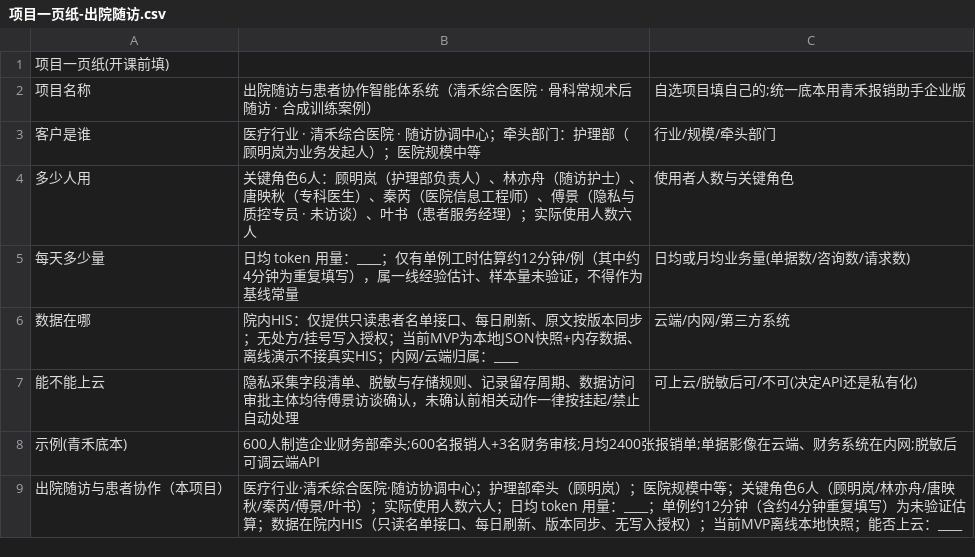
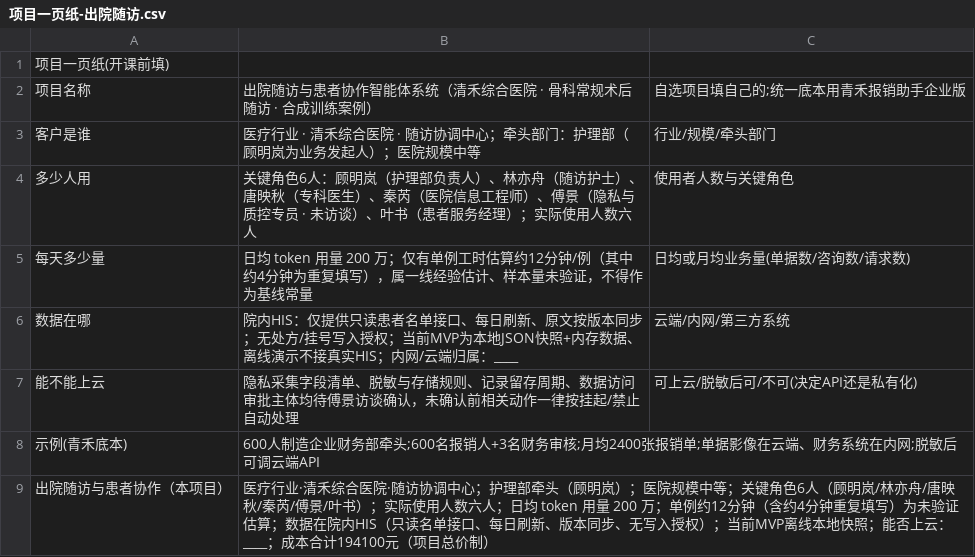
Before and after one commit to xiaojun922/personalweb, a CSV file: docs/项目一页纸-出院随访.csv, drawn as a sheet.

Commit message:
docs: 按成本表回填一页纸 token 用量与报价

```diff
--- a/docs/项目一页纸-出院随访.csv
+++ b/docs/项目一页纸-出院随访.csv
@@ -4,3 +4,3 @@
 多少人用,关键角色6人：顾明岚（护理部负责人）、林亦舟（随访护士）、唐映秋（专科医生）、秦芮（医院信息工程师）、傅景（隐私与质控专员 · 未访谈）、叶书（患者服务经理）；实际使用人数六人,使用者人数与关键角色
-每天多少量,日均 token 用量：____；仅有单例工时估算约12分钟/例（其中约4分钟为重复填写），属一线经验估计、样本量未验证，不得作为基线常量,日均或月均业务量(单据数/咨询数/请求数)
+每天多少量,日均 token 用量 200 万；仅有单例工时估算约12分钟/例（其中约4分钟为重复填写），属一线经验估计、样本量未验证，不得作为基线常量,日均或月均业务量(单据数/咨询数/请求数)
 数据在哪,院内HIS：仅提供只读患者名单接口、每日刷新、原文按版本同步；无处方/挂号写入授权；当前MVP为本地JSON快照+内存数据、离线演示不接真实HIS；内网/云端归属：____,云端/内网/第三方系统
@@ -8,2 +8,2 @@
 示例(青禾底本),600人制造企业财务部牵头;600名报销人+3名财务审核;月均2400张报销单;单据影像在云端、财务系统在内网;脱敏后可调云端API,
-出院随访与患者协作（本项目）,医疗行业·清禾综合医院·随访协调中心；护理部牵头（顾明岚）；医院规模中等；关键角色6人（顾明岚/林亦舟/唐映秋/秦芮/傅景/叶书）；实际使用人数六人；日均 token 用量：____；单例约12分钟（含约4分钟重复填写）为未验证估算；数据在院内HIS（只读名单接口、每日刷新、版本同步、无写入授权）；当前MVP离线本地快照；能否上云：____,
+出院随访与患者协作（本项目）,医疗行业·清禾综合医院·随访协调中心；护理部牵头（顾明岚）；医院规模中等；关键角色6人（顾明岚/林亦舟/唐映秋/秦芮/傅景/叶书）；实际使用人数六人；日均 token 用量 200 万；单例约12分钟（含约4分钟重复填写）为未验证估算；数据在院内HIS（只读名单接口、每日刷新、版本同步、无写入授权）；当前MVP离线本地快照；能否上云：____；成本合计194100元（项目总价制）,
```
